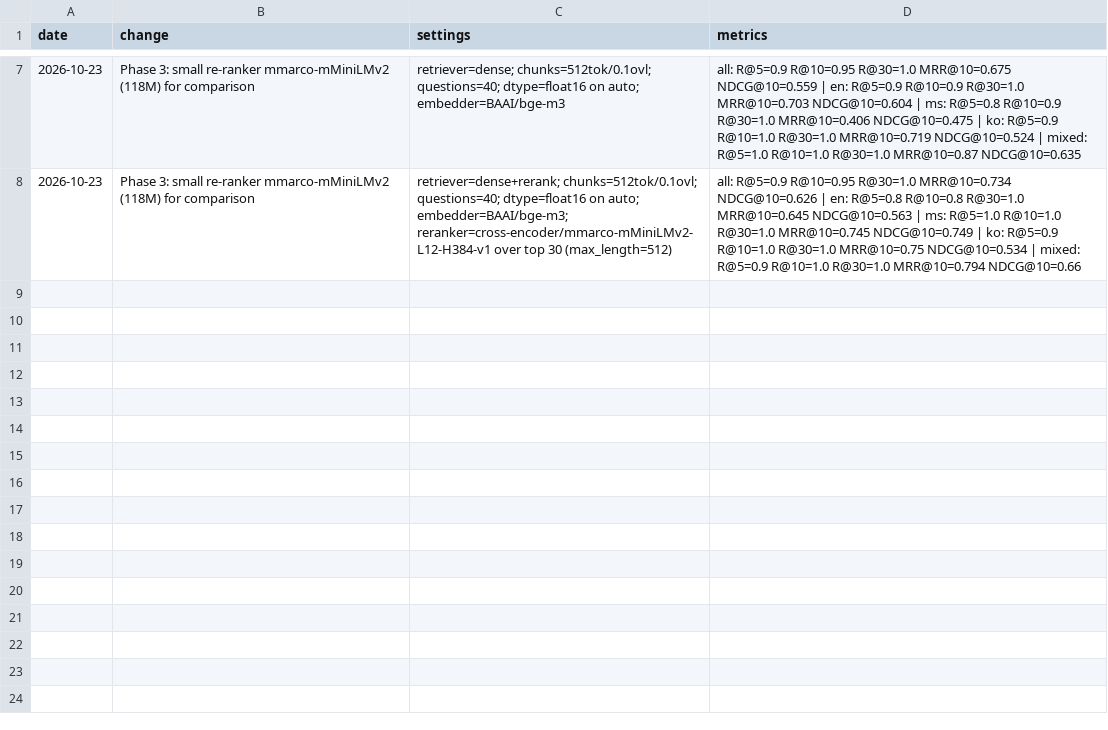
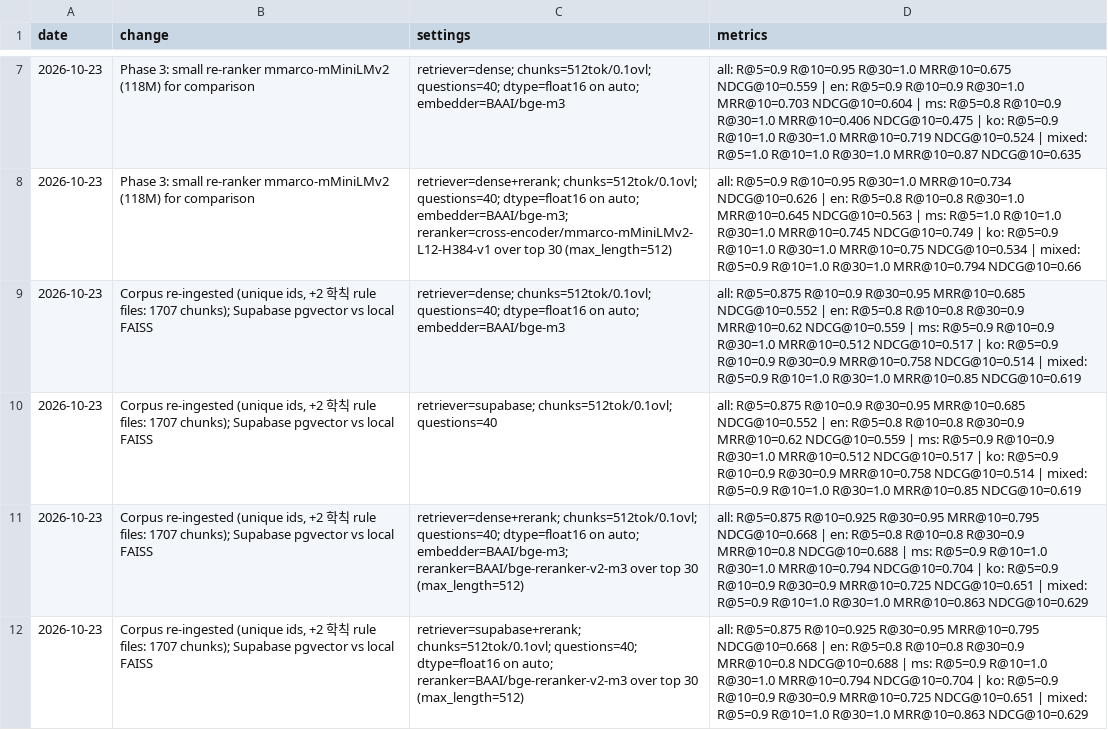
Before and after one commit to asyrafuddin/UniChatbots, a CSV file: eval/results.csv, drawn as a sheet; only a part is shown, gaps mark what is left out; the diff names each change by its address in the sheet, - before the commit and + after, or states it on an @@ line.

```diff
--- a/eval/results.csv
+++ b/eval/results.csv
+row 9: 2026-10-23 | Corpus re-ingested (unique ids, +2 학칙 rule files: 1707 chunks); Supabase pgvector vs local FAISS | retriever=dense; chunks=512tok/0.1ovl; questions=40; dtype=float16 on auto; embedder=BAAI/bge-m3 | all: R@5=0.875 R@10=0.9 R@30=0.95 MRR@10=0.685 NDCG@10=0.552 | en: R@5=0.8 R@10=0.8 R@30=0.9 MRR@10=0.62 NDCG@10=0.559 | ms: R@5=0.9 R@10=0.9 R@30=1.0 MRR@10=0.512 NDCG@10=0.517 | ko: R@5=0.9 R@10=0.9 R@30=0.9 MRR@10=0.758 NDCG@10=0.514 | mixed: R@5=0.9 R@10=1.0 R@30=1.0 MRR@10=0.85 NDCG@10=0.619
+row 10: 2026-10-23 | Corpus re-ingested (unique ids, +2 학칙 rule files: 1707 chunks); Supabase pgvector vs local FAISS | retriever=supabase; chunks=512tok/0.1ovl; questions=40 | all: R@5=0.875 R@10=0.9 R@30=0.95 MRR@10=0.685 NDCG@10=0.552 | en: R@5=0.8 R@10=0.8 R@30=0.9 MRR@10=0.62 NDCG@10=0.559 | ms: R@5=0.9 R@10=0.9 R@30=1.0 MRR@10=0.512 NDCG@10=0.517 | ko: R@5=0.9 R@10=0.9 R@30=0.9 MRR@10=0.758 NDCG@10=0.514 | mixed: R@5=0.9 R@10=1.0 R@30=1.0 MRR@10=0.85 NDCG@10=0.619
+row 11: 2026-10-23 | Corpus re-ingested (unique ids, +2 학칙 rule files: 1707 chunks); Supabase pgvector vs local FAISS | retriever=dense+rerank; chunks=512tok/0.1ovl; questions=40; dtype=float16 on auto; embedder=BAAI/bge-m3; reranker=BAAI/bge-reranker-v2-m3 over top 30 (max_length=512) | all: R@5=0.875 R@10=0.925 R@30=0.95 MRR@10=0.795 NDCG@10=0.668 | en: R@5=0.8 R@10=0.8 R@30=0.9 MRR@10=0.8 NDCG@10=0.688 | ms: R@5=0.9 R@10=1.0 R@30=1.0 MRR@10=0.794 NDCG@10=0.704 | ko: R@5=0.9 R@10=0.9 R@30=0.9 MRR@10=0.725 NDCG@10=0.651 | mixed: R@5=0.9 R@10=1.0 R@30=1.0 MRR@10=0.863 NDCG@10=0.629
+row 12: 2026-10-23 | Corpus re-ingested (unique ids, +2 학칙 rule files: 1707 chunks); Supabase pgvector vs local FAISS | retriever=supabase+rerank; chunks=512tok/0.1ovl; questions=40; dtype=float16 on auto; reranker=BAAI/bge-reranker-v2-m3 over top 30 (max_length=512) | all: R@5=0.875 R@10=0.925 R@30=0.95 MRR@10=0.795 NDCG@10=0.668 | en: R@5=0.8 R@10=0.8 R@30=0.9 MRR@10=0.8 NDCG@10=0.688 | ms: R@5=0.9 R@10=1.0 R@30=1.0 MRR@10=0.794 NDCG@10=0.704 | ko: R@5=0.9 R@10=0.9 R@30=0.9 MRR@10=0.725 NDCG@10=0.651 | mixed: R@5=0.9 R@10=1.0 R@30=1.0 MRR@10=0.863 NDCG@10=0.629
```
Also changed, not shown: 31 other files.
